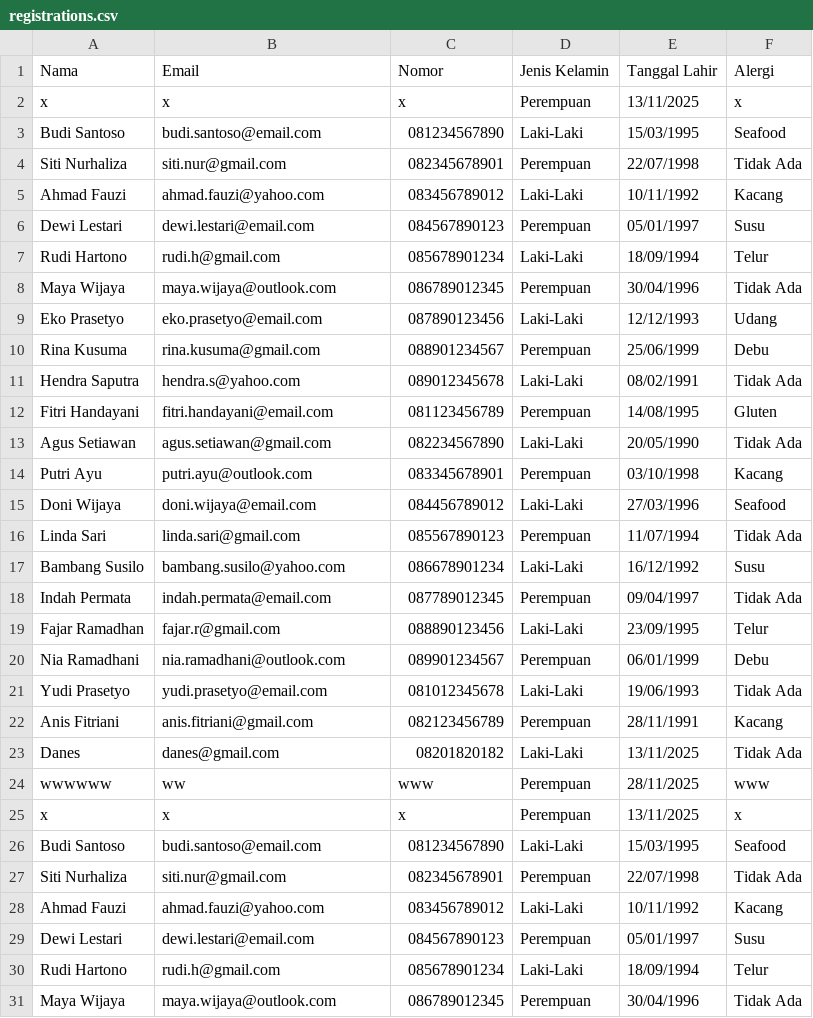
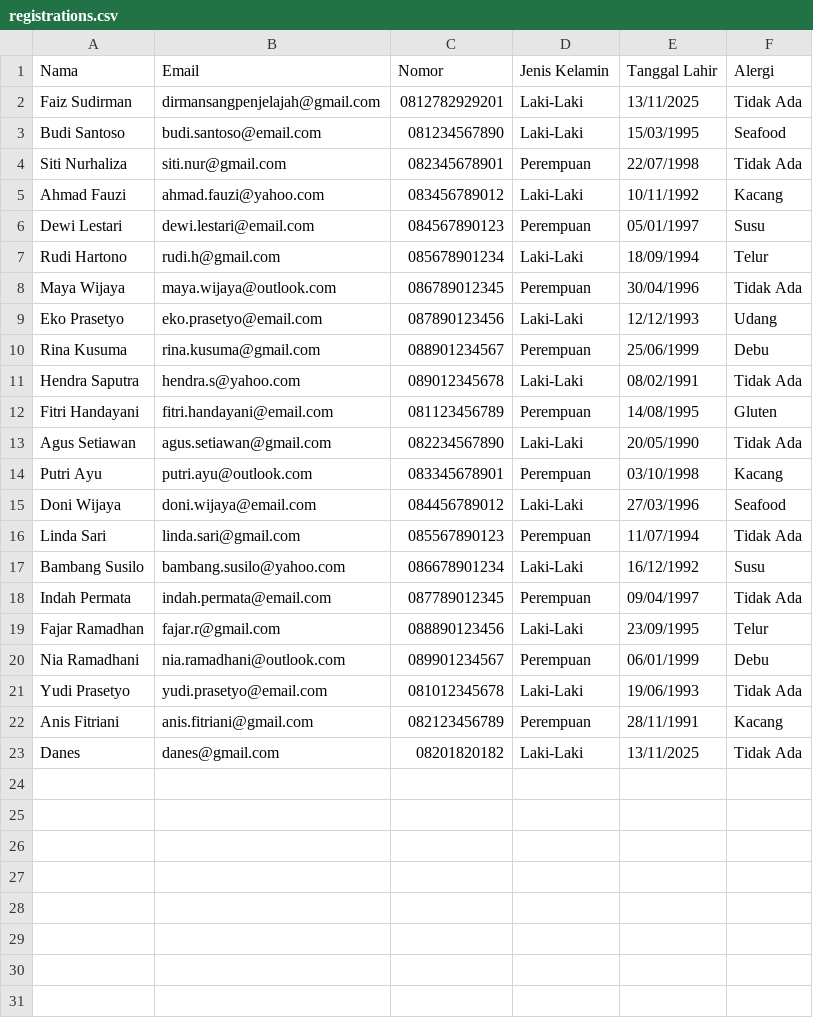
Before and after one commit to daneswarawicaksono/KingforunRegistrationManager, a CSV file: KingforunRegistrationManager/registrations.csv, drawn as a sheet; only a part is shown; the shorter side is filled out with more unchanged rows.

```diff
--- a/KingforunRegistrationManager/registrations.csv
+++ b/KingforunRegistrationManager/registrations.csv
@@ -1,26 +1,3 @@
 Nama,Email,Nomor,Jenis Kelamin,Tanggal Lahir,Alergi
-x,x,x,Perempuan,13/11/2025,x
-Budi Santoso,budi.santoso@email.com,081234567890,Laki-Laki,15/03/1995,Seafood
-Siti Nurhaliza,siti.nur@gmail.com,082345678901,Perempuan,22/07/1998,Tidak Ada
-Ahmad Fauzi,ahmad.fauzi@yahoo.com,083456789012,Laki-Laki,10/11/1992,Kacang
-Dewi Lestari,dewi.lestari@email.com,084567890123,Perempuan,05/01/1997,Susu
-Rudi Hartono,rudi.h@gmail.com,085678901234,Laki-Laki,18/09/1994,Telur
-Maya Wijaya,maya.wijaya@outlook.com,086789012345,Perempuan,30/04/1996,Tidak Ada
-Eko Prasetyo,eko.prasetyo@email.com,087890123456,Laki-Laki,12/12/1993,Udang
-Rina Kusuma,rina.kusuma@gmail.com,088901234567,Perempuan,25/06/1999,Debu
-Hendra Saputra,hendra.s@yahoo.com,089012345678,Laki-Laki,08/02/1991,Tidak Ada
-Fitri Handayani,fitri.handayani@email.com,081123456789,Perempuan,14/08/1995,Gluten
-Agus Setiawan,agus.setiawan@gmail.com,082234567890,Laki-Laki,20/05/1990,Tidak Ada
-Putri Ayu,putri.ayu@outlook.com,083345678901,Perempuan,03/10/1998,Kacang
-Doni Wijaya,doni.wijaya@email.com,084456789012,Laki-Laki,27/03/1996,Seafood
-Linda Sari,linda.sari@gmail.com,085567890123,Perempuan,11/07/1994,Tidak Ada
-Bambang Susilo,bambang.susilo@yahoo.com,086678901234,Laki-Laki,16/12/1992,Susu
-Indah Permata,indah.permata@email.com,087789012345,Perempuan,09/04/1997,Tidak Ada
-Fajar Ramadhan,fajar.r@gmail.com,088890123456,Laki-Laki,23/09/1995,Telur
-Nia Ramadhani,nia.ramadhani@outlook.com,089901234567,Perempuan,06/01/1999,Debu
-Yudi Prasetyo,yudi.prasetyo@email.com,081012345678,Laki-Laki,19/06/1993,Tidak Ada
-Anis Fitriani,anis.fitriani@gmail.com,082123456789,Perempuan,28/11/1991,Kacang
-Danes,danes@gmail.com,08201820182,Laki-Laki,13/11/2025,Tidak Ada
-wwwwww,ww,www,Perempuan,28/11/2025,www
-x,x,x,Perempuan,13/11/2025,x
+Faiz Sudirman,dirmansangpenjelajah@gmail.com,0812782929201,Laki-Laki,13/11/2025,Tidak Ada
 Budi Santoso,budi.santoso@email.com,081234567890,Laki-Laki,15/03/1995,Seafood
```
Also changed, not shown: 2 other files.
